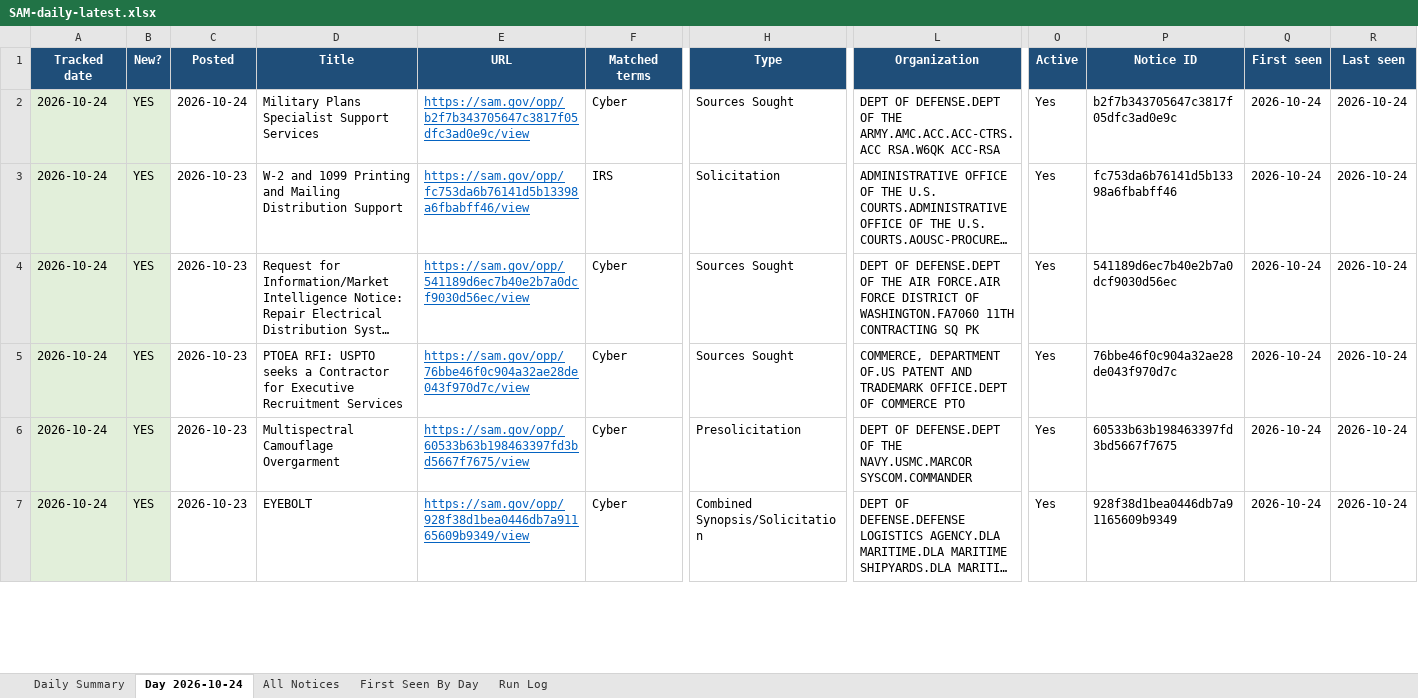
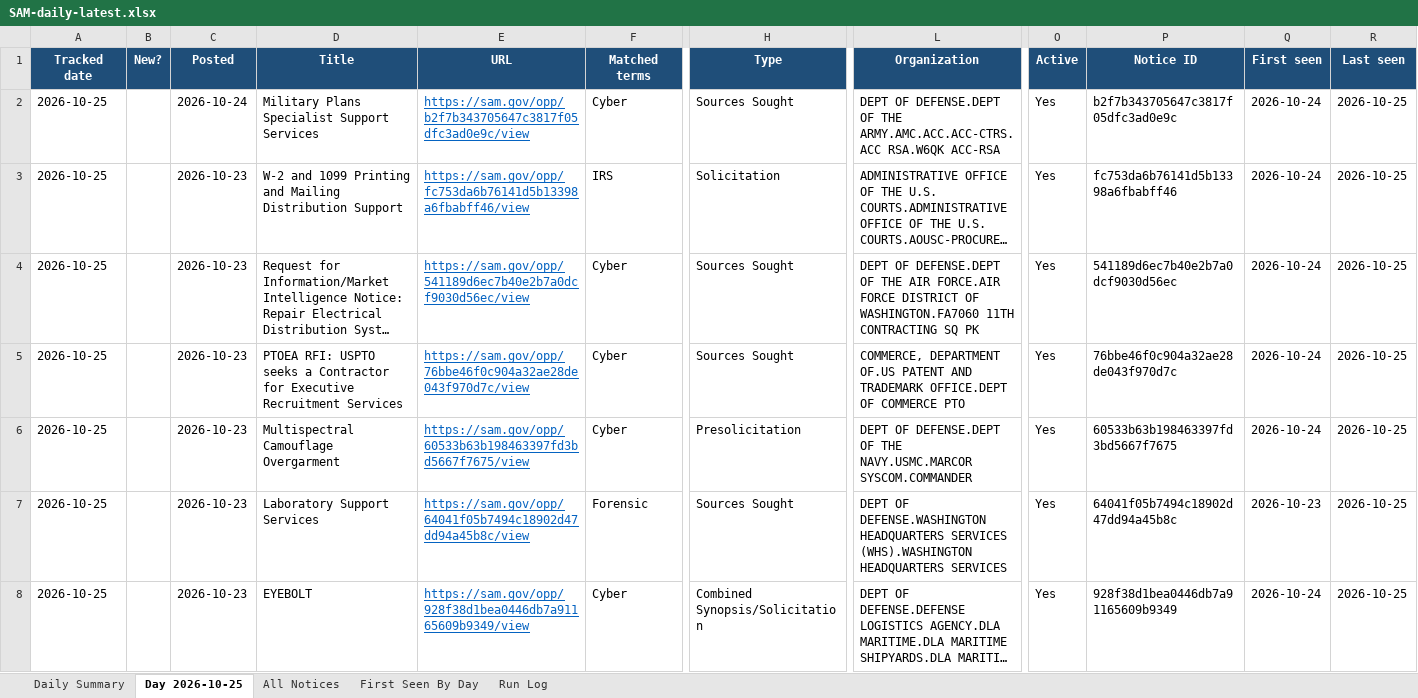
Before and after one commit to biscuitdh/44aa9566-3f78-4f70-9255-8cc9b8d7e019, an Excel workbook: docs/v/SAM-daily-latest.xlsx, sheet Day 2026-10-25, drawn as a sheet; only a part is shown, gaps mark what is left out; long unchanged cells end in …; values as stored, in another font and other column widths than the file's, no borders; addresses are those after the commit; rows hold the shown columns only; the diff covers the shown part only; the diff names each change by its address in the sheet, - before the commit and + after, or states it on an @@ line.

```diff
--- a/docs/v/SAM-daily-latest.xlsx (sheet Day 2026-10-25)
+++ b/docs/v/SAM-daily-latest.xlsx (sheet Day 2026-10-25)
-sheet tab: Day 2026-10-24
+sheet tab: Day 2026-10-25
-A2:A6 (Tracked date): 2026-10-24
+A2:A6 (Tracked date): 2026-10-25
-A2:B6 fill: #E2EFDA
+A2:B6 fill: none
-B2:B6 (New?): YES
+B2:B6 (New?): (empty)
-R2:R6 (Last seen): 2026-10-24
+R2:R6 (Last seen): 2026-10-25
+row 7: 2026-10-25 |  | 2026-10-23 | Laboratory Support Services | https://sam.gov/opp/64041f05b7494c18902d47dd94a45b8c/view | Forensic | Sources Sought | DEPT OF DEFENSE.WASHINGTON HEADQUARTERS SERVICES (WHS).WASHINGTON HEADQUARTERS SERVICES | Yes | 64041f05b7494c18902d47dd94a45b8c | 2026-10-23 | 2026-10-25
-A8 (Tracked date): 2026-10-24
+A8 (Tracked date): 2026-10-25
-A8:B8 fill: #E2EFDA
+A8:B8 fill: none
-B8 (New?): YES
+B8 (New?): (empty)
-R8 (Last seen): 2026-10-24
+R8 (Last seen): 2026-10-25
```
Also changed, not shown: 1 removed row, 65 edited cells and cell formats elsewhere in this sheet, sheet All Notices, sheet First Seen By Day, sheet Run Log, sheet Daily Summary, 19 other files.
